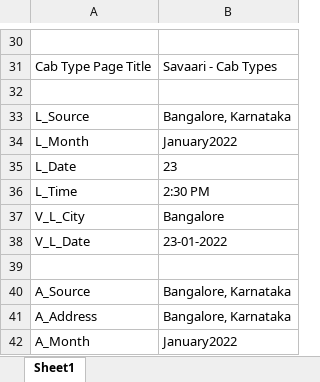
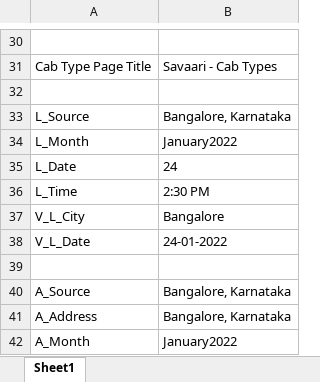
Before and after one commit to Yamini-Nagella/HybridFramework, an Excel workbook: src/main/resources/TestData.xlsx, sheet Sheet1, drawn as a sheet; only a part is shown, gaps mark what is left out; values as stored, in another font and other column widths than the file's, no borders; the diff covers the shown part only; the diff names each change by its address in the sheet, - before the commit and + after, or states it on an @@ line.

Commit message:
Add files via upload
Update 1

```diff
--- a/src/main/resources/TestData.xlsx (sheet Sheet1)
+++ b/src/main/resources/TestData.xlsx (sheet Sheet1)
-B35: 23
+B35: 24
-B38: 23-01-2022
+B38: 24-01-2022
```
Also changed, not shown: 7 edited cells elsewhere in this sheet.
